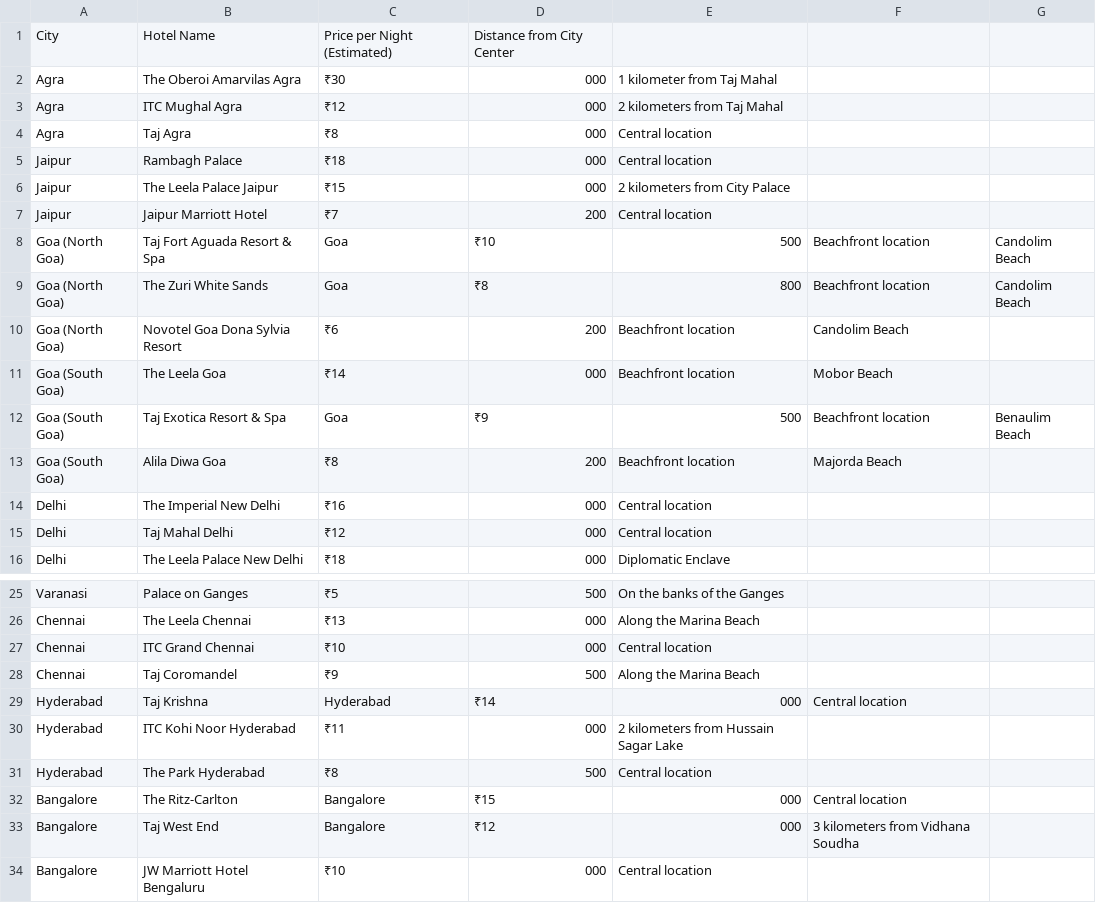
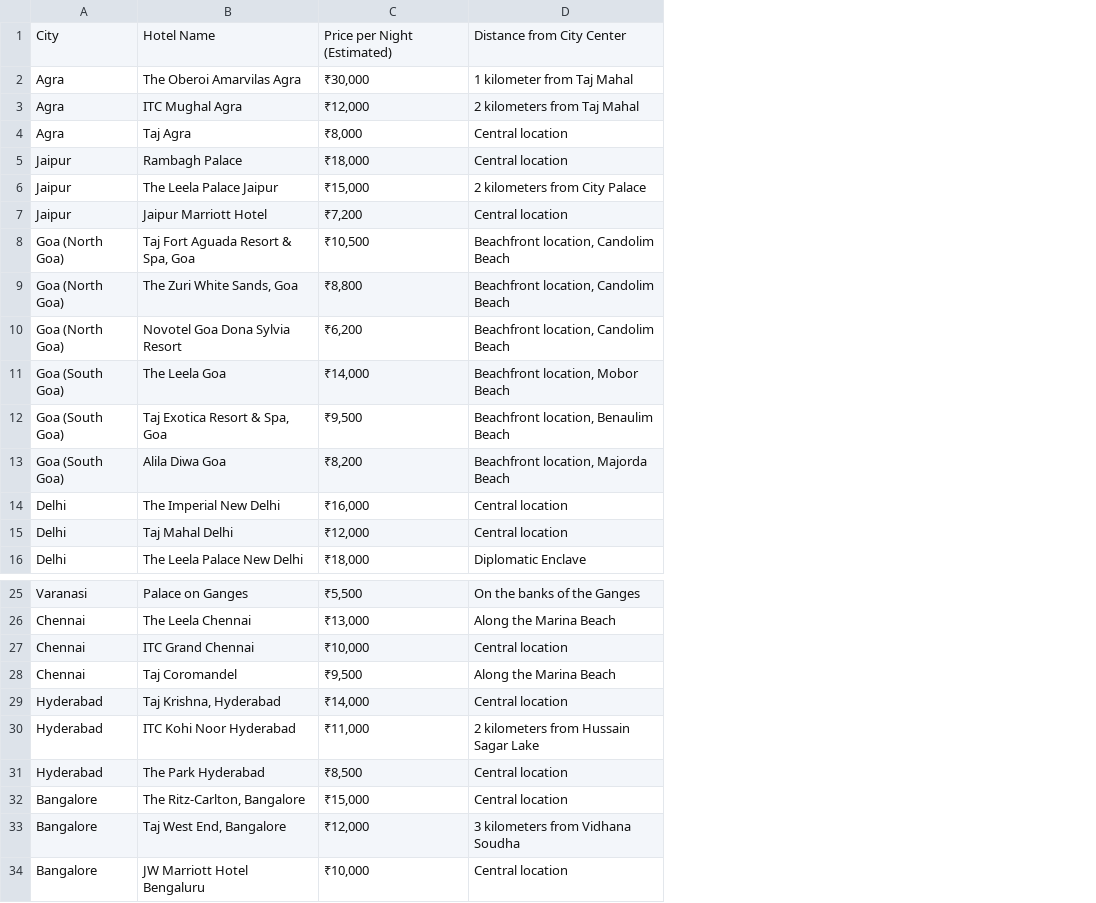
Before and after one commit to AdityaSN31/Tourism-DBMS, a CSV file: Hotels.csv, drawn as a sheet; only a part is shown, gaps mark what is left out; removed rows and columns are numbered as before the commit, all else as after; the diff names each change by its address in the sheet, - before the commit and + after, or states it on an @@ line.

Commit message:
Update Hotels.csv

```diff
--- a/Hotels.csv
+++ b/Hotels.csv
-column C, rows 1-16: Price per Night (Estimated) | ₹30 | ₹12 | ₹8 | ₹18 | ₹15 | ₹7 | Goa | Goa | ₹6 | ₹14 | Goa | ₹8 | ₹16 | ₹12 | ₹18; rows 25-28: ₹5 | ₹13 | ₹10 | ₹9; rows 30-31: ₹11 | ₹8; row 34: ₹10
-column D, rows 1-16: Distance from City Center | 000 | 000 | 000 | 000 | 000 | 200 | ₹10 | ₹8 | 200 | 000 | ₹9 | 200 | 000 | 000 | 000; rows 25-28: 500 | 000 | 000 | 500; rows 30-31: 000 | 500; row 34: 000
+column C, rows 1-16: Price per Night (Estimated) | ₹30,000 | ₹12,000 | ₹8,000 | ₹18,000 | ₹15,000 | ₹7,200 | ₹10,500 | ₹8,800 | ₹6,200 | ₹14,000 | ₹9,500 | ₹8,200 | ₹16,000 | ₹12,000 | ₹18,000; rows 25-28: ₹5,500 | ₹13,000 | ₹10,000 | ₹9,500; rows 30-31: ₹11,000 | ₹8,500; row 34: ₹10,000
-column F, rows 8-13: Beachfront location | Beachfront location | Candolim Beach | Mobor Beach | Beachfront location | Majorda Beach
-column G, rows 8-12: Candolim Beach | Candolim Beach |  |  | Benaulim Beach
-D1: (empty)
+D1: Distance from City Center
-B8: Taj Fort Aguada Resort & Spa
+B8: Taj Fort Aguada Resort & Spa, Goa
-D8: 500
+D8: Beachfront location, Candolim Beach
-B9: The Zuri White Sands
+B9: The Zuri White Sands, Goa
-D9: 800
+D9: Beachfront location, Candolim Beach
-D10: Beachfront location
+D10: Beachfront location, Candolim Beach
-D11: Beachfront location
+D11: Beachfront location, Mobor Beach
-B12: Taj Exotica Resort & Spa
+B12: Taj Exotica Resort & Spa, Goa
-D12: 500
+D12: Beachfront location, Benaulim Beach
-D13: Beachfront location
+D13: Beachfront location, Majorda Beach
-row 29: Hyderabad | Taj Krishna | Hyderabad | ₹14 | 000 | Central location
+row 29: Hyderabad | Taj Krishna, Hyderabad | ₹14,000 | Central location
-row 32: Bangalore | The Ritz-Carlton | Bangalore | ₹15 | 000 | Central location
-row 33: Bangalore | Taj West End | Bangalore | ₹12 | 000 | 3 kilometers from Vidhana Soudha
+row 32: Bangalore | The Ritz-Carlton, Bangalore | ₹15,000 | Central location
+row 33: Bangalore | Taj West End, Bangalore | ₹12,000 | 3 kilometers from Vidhana Soudha
```
